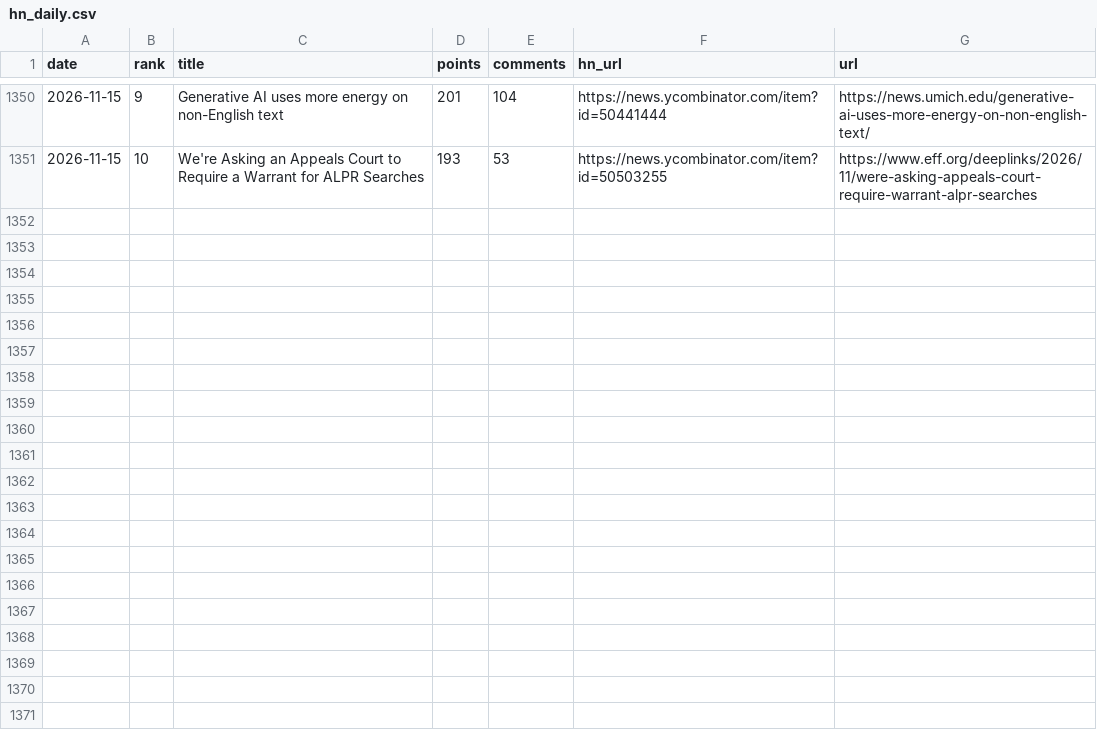
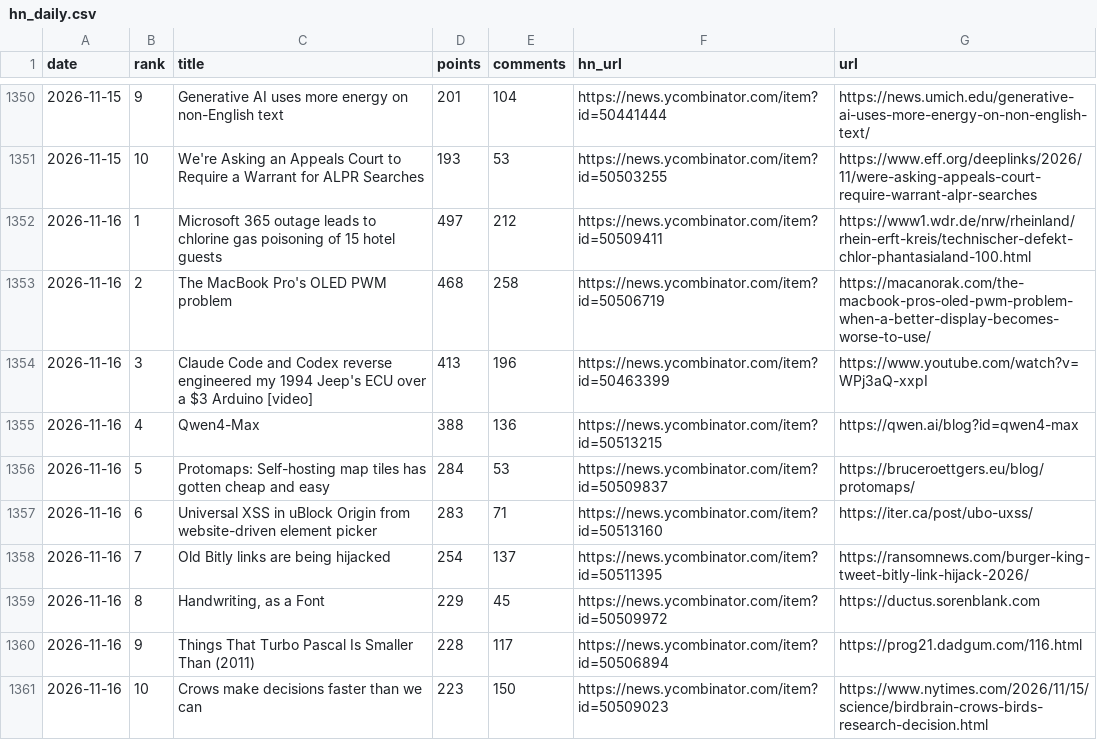
Before and after one commit to FunnymeowwooV0/star-observatory, a CSV file: data/hn_daily.csv, drawn as a sheet; only a part is shown, gaps mark what is left out.

```diff
--- a/data/hn_daily.csv
+++ b/data/hn_daily.csv
@@ -1351 +1351,11 @@ date,rank,title,points,comments,hn_url,url
 2026-11-15,10,We're Asking an Appeals Court to Require a Warrant for ALPR Searches,193,53,https://news.ycombinator.com/item?id=50503255,https://www.eff.org/deeplinks/2026/11/were-asking-appeals-court-require-warrant-alpr-searches
+2026-11-16,1,Microsoft 365 outage leads to chlorine gas poisoning of 15 hotel guests,497,212,https://news.ycombinator.com/item?id=50509411,https://www1.wdr.de/nrw/rheinland/rhein-erft-kreis/technischer-defekt-chlor-phantasialand-100.html
+2026-11-16,2,The MacBook Pro's OLED PWM problem,468,258,https://news.ycombinator.com/item?id=50506719,https://macanorak.com/the-macbook-pros-oled-pwm-problem-when-a-better-display-becomes-worse-to-use/
+2026-11-16,3,Claude Code and Codex reverse engineered my 1994 Jeep's ECU over a $3 Arduino [video],413,196,https://news.ycombinator.com/item?id=50463399,https://www.youtube.com/watch?v=WPj3aQ-xxpI
+2026-11-16,4,Qwen4-Max,388,136,https://news.ycombinator.com/item?id=50513215,https://qwen.ai/blog?id=qwen4-max
+2026-11-16,5,Protomaps: Self-hosting map tiles has gotten cheap and easy,284,53,https://news.ycombinator.com/item?id=50509837,https://bruceroettgers.eu/blog/protomaps/
+2026-11-16,6,Universal XSS in uBlock Origin from website-driven element picker,283,71,https://news.ycombinator.com/item?id=50513160,https://iter.ca/post/ubo-uxss/
+2026-11-16,7,Old Bitly links are being hijacked,254,137,https://news.ycombinator.com/item?id=50511395,https://ransomnews.com/burger-king-tweet-bitly-link-hijack-2026/
+2026-11-16,8,"Handwriting, as a Font",229,45,https://news.ycombinator.com/item?id=50509972,https://ductus.sorenblank.com
+2026-11-16,9,Things That Turbo Pascal Is Smaller Than (2011),228,117,https://news.ycombinator.com/item?id=50506894,https://prog21.dadgum.com/116.html
+2026-11-16,10,Crows make decisions faster than we can,223,150,https://news.ycombinator.com/item?id=50509023,https://www.nytimes.com/2026/11/15/science/birdbrain-crows-birds-research-decision.html
```
Also changed, not shown: data/github_daily.csv, data/hf_trending.csv, 8 other files.
